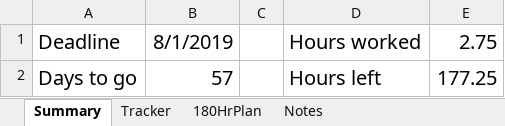
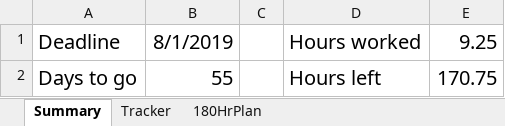
Before and after one commit to bmgamedev/SparkSub, an Excel workbook: WorkLog.xlsx, sheet Summary, drawn as a sheet; values as stored, in another font and other column widths than the file's, no borders; charts and pictures not drawn; the diff names each change by its address in the sheet, - before the commit and + after, or states it on an @@ line.

```diff
--- a/WorkLog.xlsx (sheet Summary)
+++ b/WorkLog.xlsx (sheet Summary)
-sheet tab: Notes
-E1: 2.75
+E1: 9.25
-B2: 57
+B2: 55
-E2: 177.25
+E2: 170.75
```
Also changed, not shown: sheet Tracker, charts or pictures.
